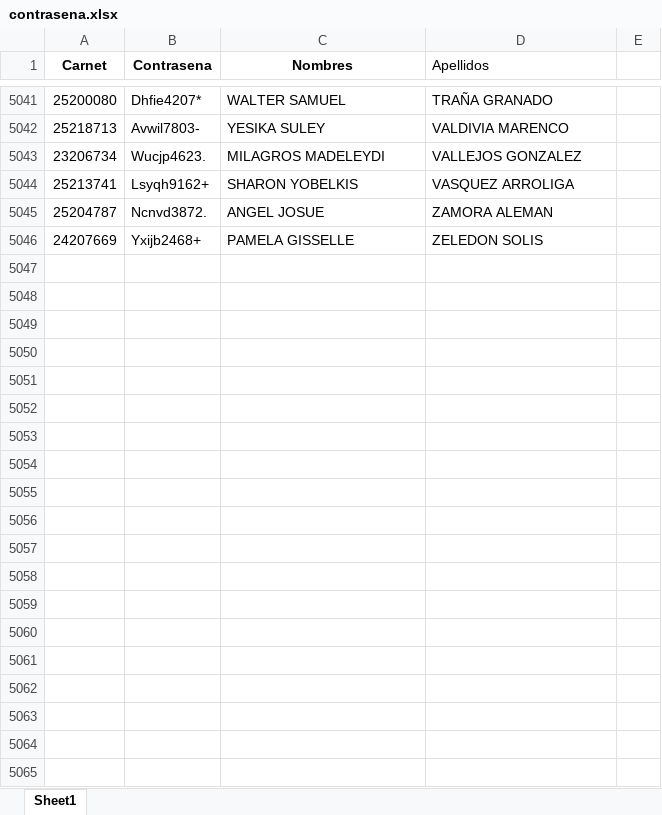
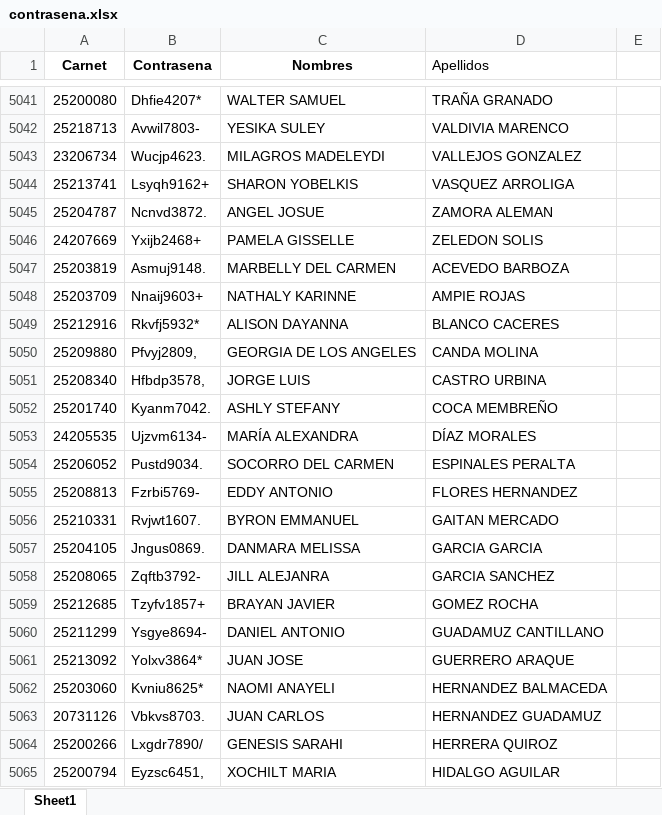
Before and after one commit to cienciaslab13/carnetapi, an Excel workbook: contrasena.xlsx, sheet Sheet1, drawn as a sheet; only a part is shown, gaps mark what is left out; values as stored, in another font and other column widths than the file's, no borders; the diff covers the shown part only; the diff names each change by its address in the sheet, - before the commit and + after, or states it on an @@ line.

Commit message:
con contabilidad

```diff
--- a/contrasena.xlsx (sheet Sheet1)
+++ b/contrasena.xlsx (sheet Sheet1)
+row 5047: 25203819 | Asmuj9148. | MARBELLY DEL CARMEN | ACEVEDO BARBOZA
+row 5048: 25203709 | Nnaij9603+ | NATHALY KARINNE | AMPIE ROJAS
+row 5049: 25212916 | Rkvfj5932* | ALISON DAYANNA | BLANCO CACERES
+row 5050: 25209880 | Pfvyj2809, | GEORGIA DE LOS ANGELES | CANDA MOLINA
+row 5051: 25208340 | Hfbdp3578, | JORGE LUIS | CASTRO URBINA
+row 5052: 25201740 | Kyanm7042. | ASHLY STEFANY | COCA MEMBREÑO
+row 5053: 24205535 | Ujzvm6134- | MARÍA ALEXANDRA | DÍAZ MORALES
+row 5054: 25206052 | Pustd9034. | SOCORRO DEL CARMEN | ESPINALES PERALTA
+row 5055: 25208813 | Fzrbi5769- | EDDY ANTONIO | FLORES HERNANDEZ
+row 5056: 25210331 | Rvjwt1607. | BYRON EMMANUEL | GAITAN MERCADO
+row 5057: 25204105 | Jngus0869. | DANMARA MELISSA | GARCIA GARCIA
+row 5058: 25208065 | Zqftb3792- | JILL ALEJANRA | GARCIA SANCHEZ
+row 5059: 25212685 | Tzyfv1857+ | BRAYAN JAVIER | GOMEZ ROCHA
+row 5060: 25211299 | Ysgye8694- | DANIEL ANTONIO | GUADAMUZ CANTILLANO
+row 5061: 25213092 | Yolxv3864* | JUAN JOSE | GUERRERO ARAQUE
+row 5062: 25203060 | Kvniu8625* | NAOMI ANAYELI | HERNANDEZ BALMACEDA
+row 5063: 20731126 | Vbkvs8703. | JUAN CARLOS | HERNANDEZ GUADAMUZ
+row 5064: 25200266 | Lxgdr7890/ | GENESIS SARAHI | HERRERA QUIROZ
+row 5065: 25200794 | Eyzsc6451, | XOCHILT MARIA | HIDALGO AGUILAR
```
Also changed, not shown: 82 added rows elsewhere in this sheet.
